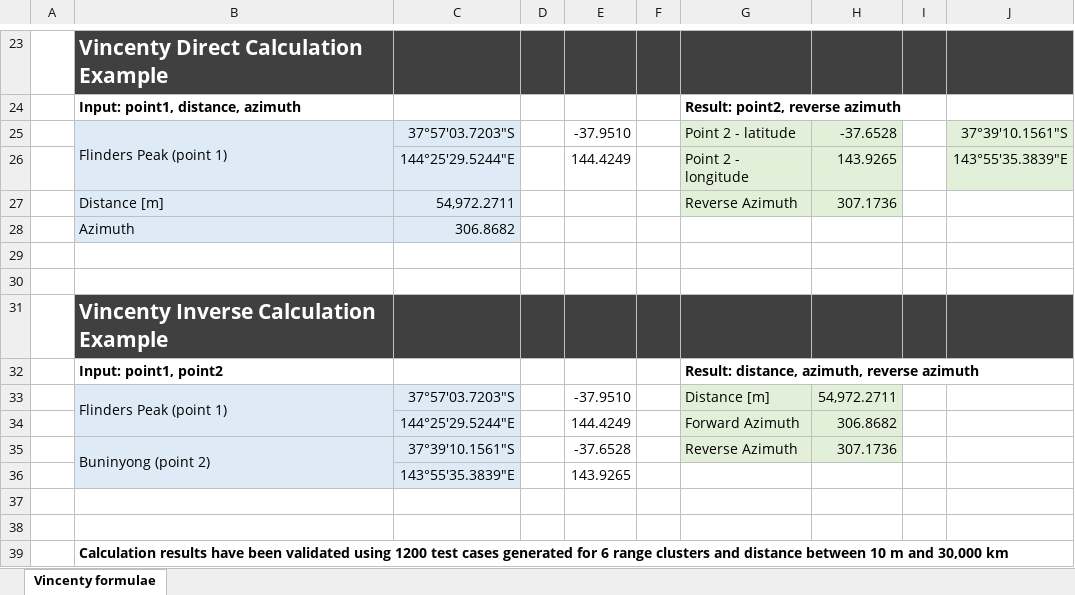
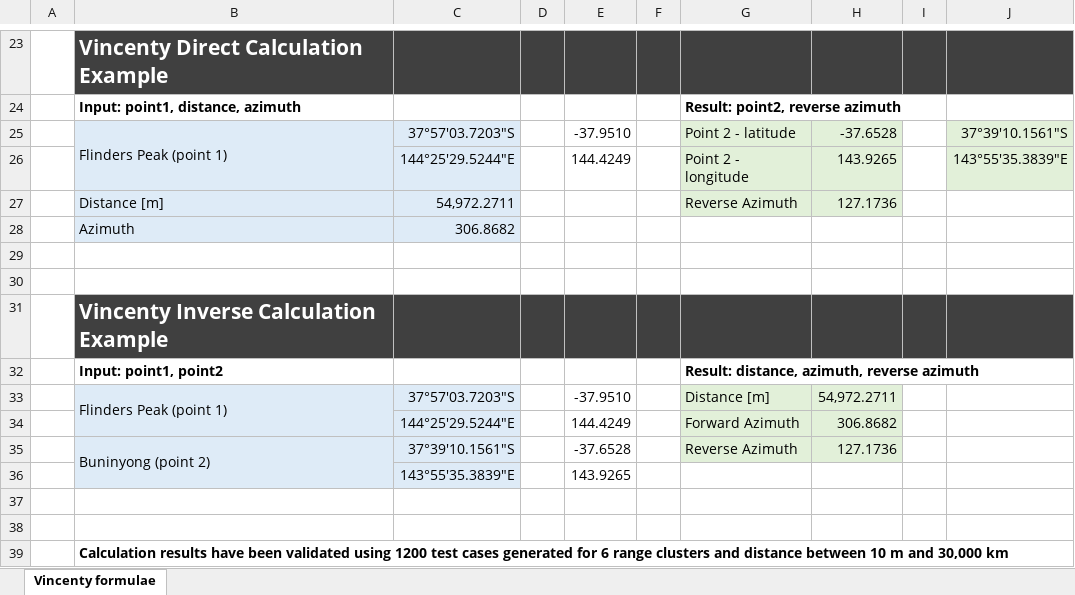
Before and after one commit to tdjastrzebski/Vincenty-Excel, an Excel workbook: Vincenty.xlsm, sheet Vincenty formulae, drawn as a sheet; only a part is shown, gaps mark what is left out; values as stored, in another font and other column widths than the file's, no borders; charts and pictures not drawn; the diff names each change by its address in the sheet, - before the commit and + after, or states it on an @@ line.

```diff
--- a/Vincenty.xlsm (sheet Vincenty formulae)
+++ b/Vincenty.xlsm (sheet Vincenty formulae)
-H27: 307.1736
+H27: 127.1736
-H35: 307.1736
+H35: 127.1736
```
Also changed, not shown: charts or pictures, VincentyTest.xlsm, 8 other files.
